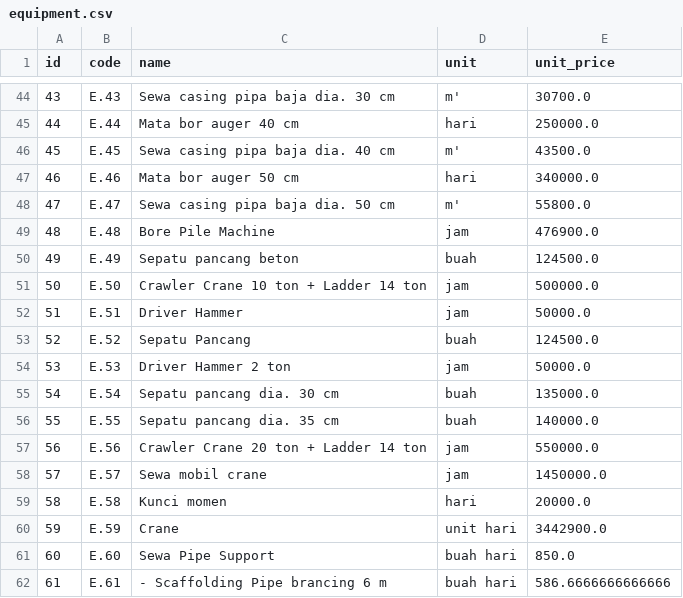
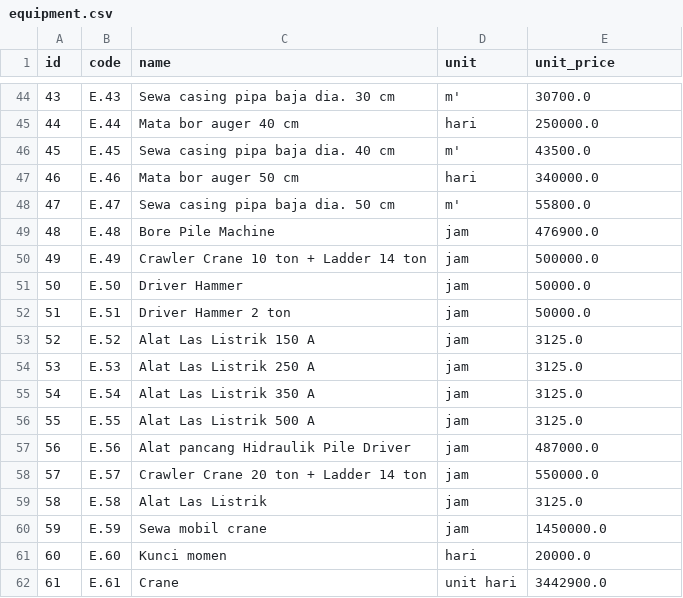
Before and after one commit to PPL-Group4/AutomaticRAB, a CSV file: target_bid/normalized/equipment.csv, drawn as a sheet; only a part is shown, gaps mark what is left out; the diff covers the shown part only; the diff names each change by its address in the sheet, - before the commit and + after, or states it on an @@ line.

```diff
--- a/target_bid/normalized/equipment.csv
+++ b/target_bid/normalized/equipment.csv
-C50 (name): Sepatu pancang beton
+C50 (name): Crawler Crane 10 ton + Ladder 14 ton
-D50 (unit): buah
+D50 (unit): jam
-E50 (unit_price): 124500.0
+E50 (unit_price): 500000.0
-C51 (name): Crawler Crane 10 ton + Ladder 14 ton
+C51 (name): Driver Hammer
-E51 (unit_price): 500000.0
+E51 (unit_price): 50000.0
-C52 (name): Driver Hammer
+C52 (name): Driver Hammer 2 ton
-C53 (name): Sepatu Pancang
+C53 (name): Alat Las Listrik 150 A
-D53 (unit): buah
+D53 (unit): jam
-E53 (unit_price): 124500.0
+E53 (unit_price): 3125.0
-C54 (name): Driver Hammer 2 ton
+C54 (name): Alat Las Listrik 250 A
-E54 (unit_price): 50000.0
+E54 (unit_price): 3125.0
-C55 (name): Sepatu pancang dia. 30 cm
+C55 (name): Alat Las Listrik 350 A
-D55:D56 (unit): buah
+D55:D56 (unit): jam
-E55 (unit_price): 135000.0
+E55 (unit_price): 3125.0
-C56 (name): Sepatu pancang dia. 35 cm
+C56 (name): Alat Las Listrik 500 A
-E56 (unit_price): 140000.0
+E56 (unit_price): 3125.0
-C57 (name): Crawler Crane 20 ton + Ladder 14 ton
+C57 (name): Alat pancang Hidraulik Pile Driver
-E57 (unit_price): 550000.0
+E57 (unit_price): 487000.0
-C58 (name): Sewa mobil crane
+C58 (name): Crawler Crane 20 ton + Ladder 14 ton
-E58 (unit_price): 1450000.0
+E58 (unit_price): 550000.0
-C59 (name): Kunci momen
+C59 (name): Alat Las Listrik
-D59 (unit): hari
+D59 (unit): jam
-E59 (unit_price): 20000.0
+E59 (unit_price): 3125.0
-C60 (name): Crane
+C60 (name): Sewa mobil crane
-D60 (unit): unit hari
+D60 (unit): jam
-E60 (unit_price): 3442900.0
+E60 (unit_price): 1450000.0
-C61 (name): Sewa Pipe Support
+C61 (name): Kunci momen
-D61 (unit): buah hari
+D61 (unit): hari
-E61 (unit_price): 850.0
+E61 (unit_price): 20000.0
-C62 (name): - Scaffolding Pipe brancing 6 m
+C62 (name): Crane
-D62 (unit): buah hari
+D62 (unit): unit hari
-E62 (unit_price): 586.6666666666666
+E62 (unit_price): 3442900.0
```
Also changed, not shown: 2 added rows, 62 edited cells and row numbers in column A elsewhere in this file, automatic_job_matching/data/AHSP_CIPTA_KARYA.csv, target_bid/normalized/ahs_components.csv, 4 other files.
